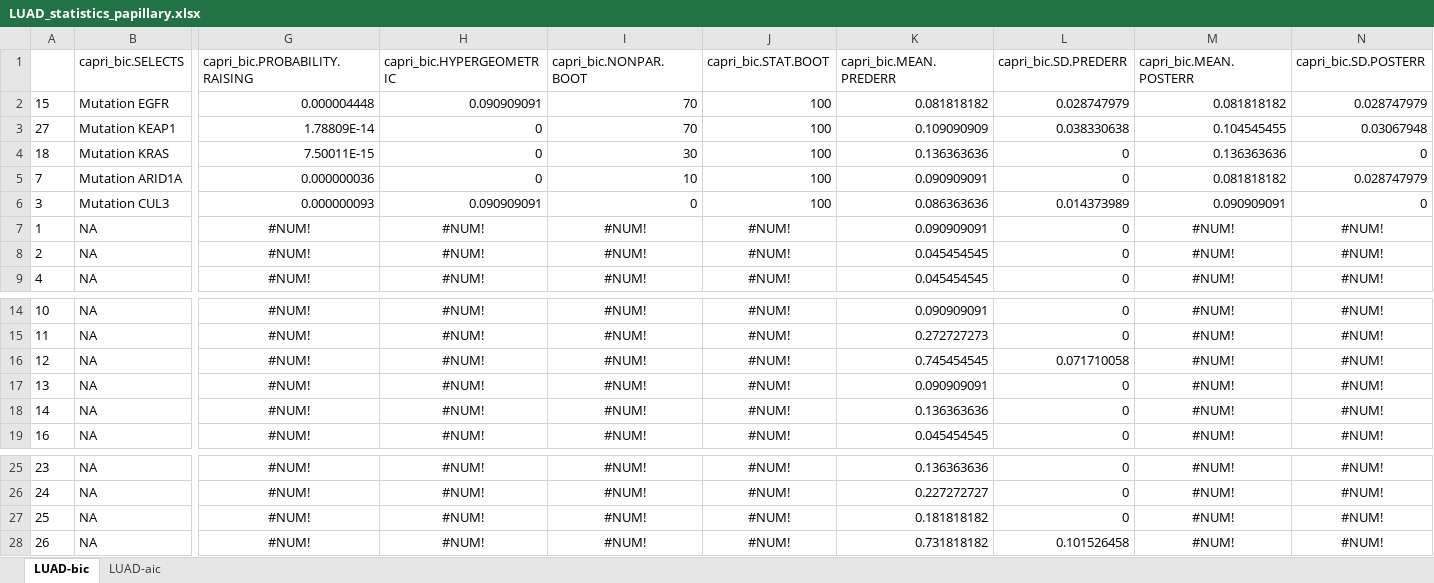
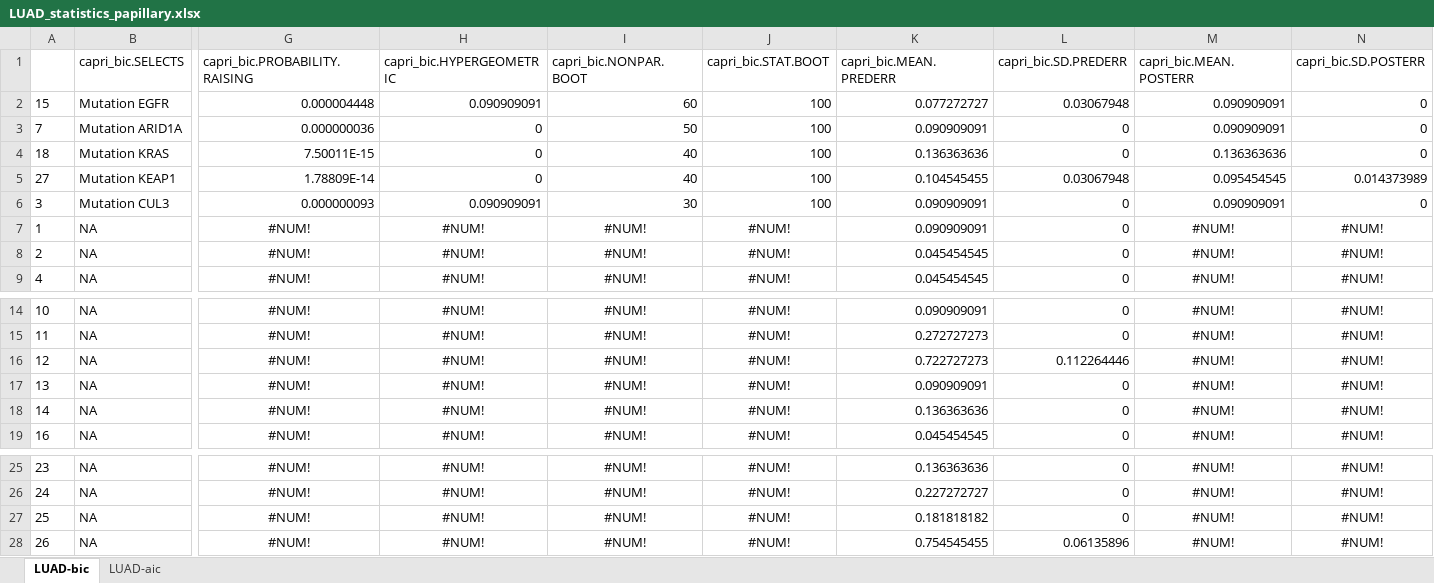
Before and after one commit to dlcgold/LUAD-PiCnIc, an Excel workbook: output/LUAD_statistics_papillary.xlsx, sheet LUAD-bic, drawn as a sheet; only a part is shown, gaps mark what is left out; values as stored, in another font and other column widths than the file's, no borders; removed rows and columns are numbered as before the commit, all else as after; rows hold the shown columns only; the diff names each change by its address in the sheet, - before the commit and + after, or states it on an @@ line.

```diff
--- a/output/LUAD_statistics_papillary.xlsx (sheet LUAD-bic)
+++ b/output/LUAD_statistics_papillary.xlsx (sheet LUAD-bic)
-I2 (capri_bic.NONPAR.BOOT): 70
+I2 (capri_bic.NONPAR.BOOT): 60
-K2 (capri_bic.MEAN.PREDERR): 0.081818182
+K2 (capri_bic.MEAN.PREDERR): 0.077272727
-L2 (capri_bic.SD.PREDERR): 0.028747979
+L2 (capri_bic.SD.PREDERR): 0.03067948
-M2 (capri_bic.MEAN.POSTERR): 0.081818182
+M2 (capri_bic.MEAN.POSTERR): 0.090909091
-N2 (capri_bic.SD.POSTERR): 0.028747979
+N2 (capri_bic.SD.POSTERR): 0
-row 3: 27 | Mutation KEAP1 | 1.78809E-14 | 0 | 70 | 100 | 0.109090909 | 0.038330638 | 0.104545455 | 0.03067948
+row 3: 7 | Mutation ARID1A | 0.000000036 | 0 | 50 | 100 | 0.090909091 | 0 | 0.090909091 | 0
-I4 (capri_bic.NONPAR.BOOT): 30
+I4 (capri_bic.NONPAR.BOOT): 40
-row 5: 7 | Mutation ARID1A | 0.000000036 | 0 | 10 | 100 | 0.090909091 | 0 | 0.081818182 | 0.028747979
+row 5: 27 | Mutation KEAP1 | 1.78809E-14 | 0 | 40 | 100 | 0.104545455 | 0.03067948 | 0.095454545 | 0.014373989
-I6 (capri_bic.NONPAR.BOOT): 0
+I6 (capri_bic.NONPAR.BOOT): 30
-K6 (capri_bic.MEAN.PREDERR): 0.086363636
+K6 (capri_bic.MEAN.PREDERR): 0.090909091
-L6 (capri_bic.SD.PREDERR): 0.014373989
+L6 (capri_bic.SD.PREDERR): 0
-K16 (capri_bic.MEAN.PREDERR): 0.745454545
+K16 (capri_bic.MEAN.PREDERR): 0.722727273
-L16 (capri_bic.SD.PREDERR): 0.071710058
+L16 (capri_bic.SD.PREDERR): 0.112264446
-K28 (capri_bic.MEAN.PREDERR): 0.731818182
+K28 (capri_bic.MEAN.PREDERR): 0.754545455
-L28 (capri_bic.SD.PREDERR): 0.101526458
+L28 (capri_bic.SD.PREDERR): 0.06135896
```
Also changed, not shown: sheet LUAD-aic, output/LUAD_statistics_.xlsx, output/LUAD_statistics_acinar.xlsx, 8 other files.
